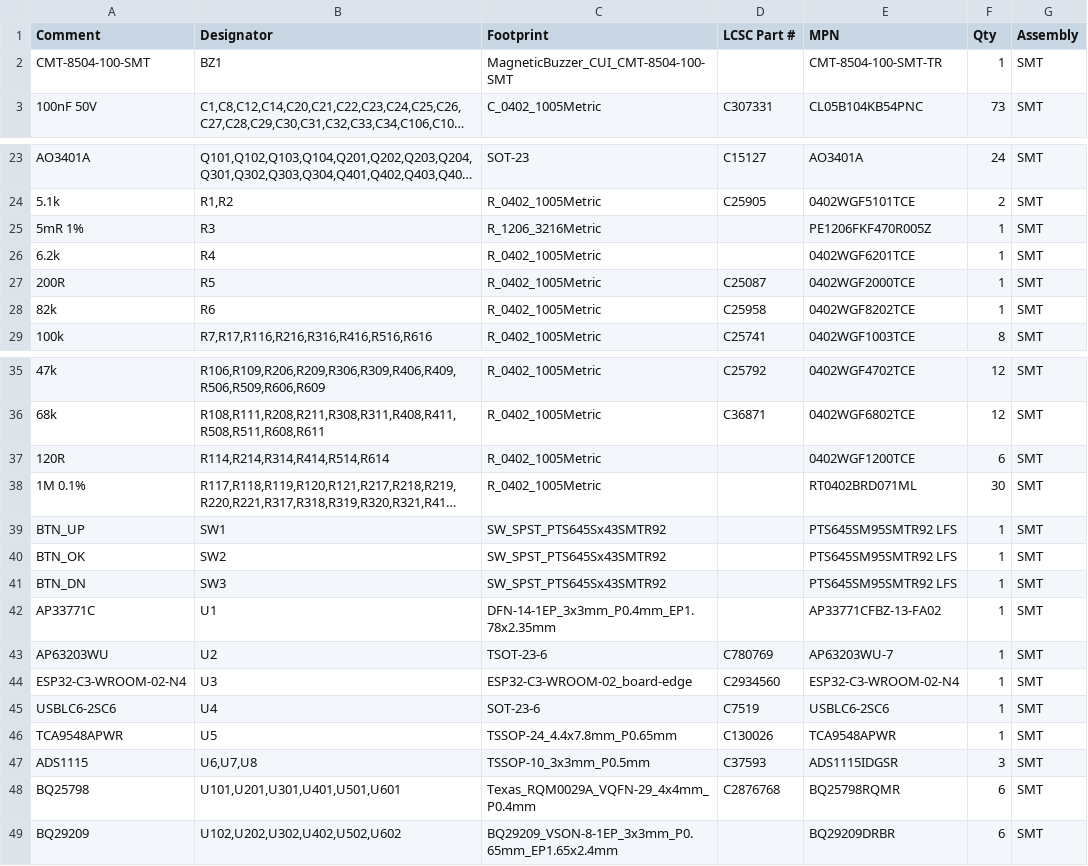
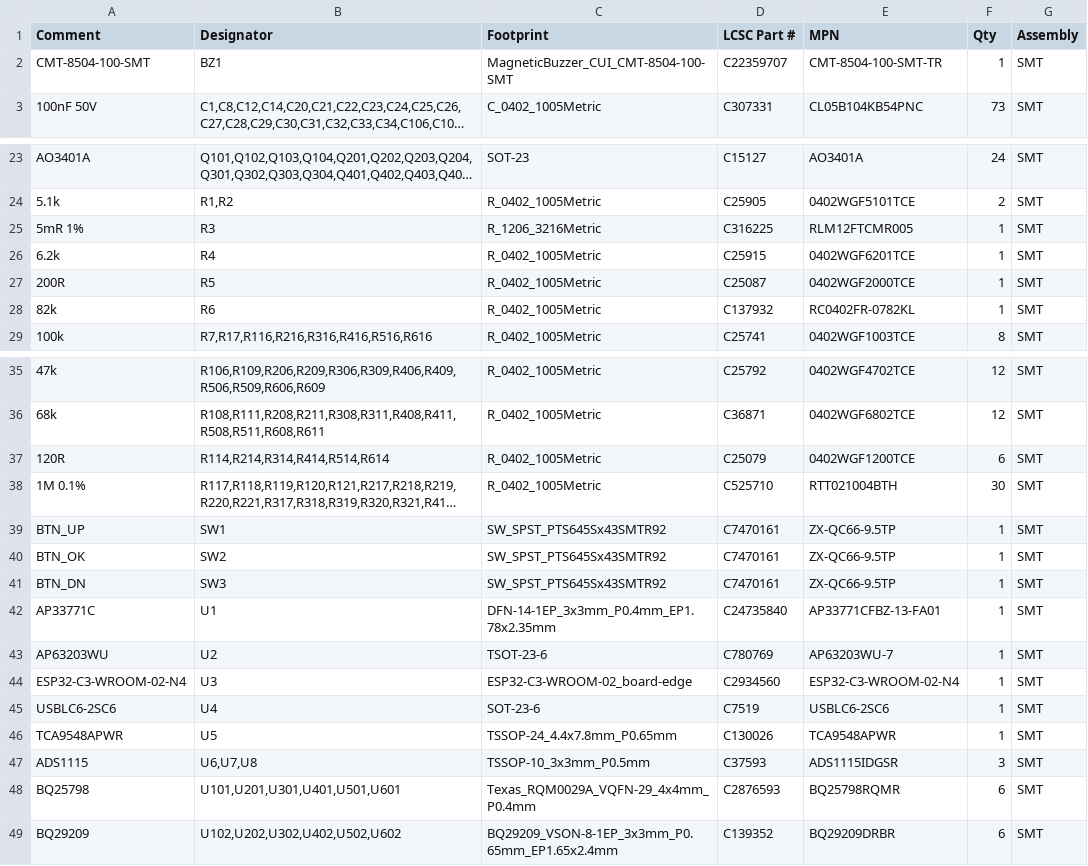
Before and after one commit to Mirokuki/Battery-Charger, a CSV file: fab/BOM_JLCPCB.csv, drawn as a sheet; only a part is shown, gaps mark what is left out; long unchanged cells end in …; the diff names each change by its address in the sheet, - before the commit and + after, or states it on an @@ line.

```diff
--- a/fab/BOM_JLCPCB.csv
+++ b/fab/BOM_JLCPCB.csv
-D2 (LCSC Part #): (empty)
+D2 (LCSC Part #): C22359707
-D25 (LCSC Part #): (empty)
+D25 (LCSC Part #): C316225
-E25 (MPN): PE1206FKF470R005Z
+E25 (MPN): RLM12FTCMR005
-D26 (LCSC Part #): (empty)
+D26 (LCSC Part #): C25915
-D28 (LCSC Part #): C25958
+D28 (LCSC Part #): C137932
-E28 (MPN): 0402WGF8202TCE
+E28 (MPN): RC0402FR-0782KL
-D37 (LCSC Part #): (empty)
+D37 (LCSC Part #): C25079
-D38 (LCSC Part #): (empty)
+D38 (LCSC Part #): C525710
-E38 (MPN): RT0402BRD071ML
+E38 (MPN): RTT021004BTH
-D39:D41 (LCSC Part #): (empty)
+D39:D41 (LCSC Part #): C7470161
-E39:E41 (MPN): PTS645SM95SMTR92 LFS
+E39:E41 (MPN): ZX-QC66-9.5TP
-D42 (LCSC Part #): (empty)
+D42 (LCSC Part #): C24735840
-E42 (MPN): AP33771CFBZ-13-FA02
+E42 (MPN): AP33771CFBZ-13-FA01
-D48 (LCSC Part #): C2876768
+D48 (LCSC Part #): C2876593
-D49 (LCSC Part #): (empty)
+D49 (LCSC Part #): C139352
```
Also changed, not shown: 25 other files.
